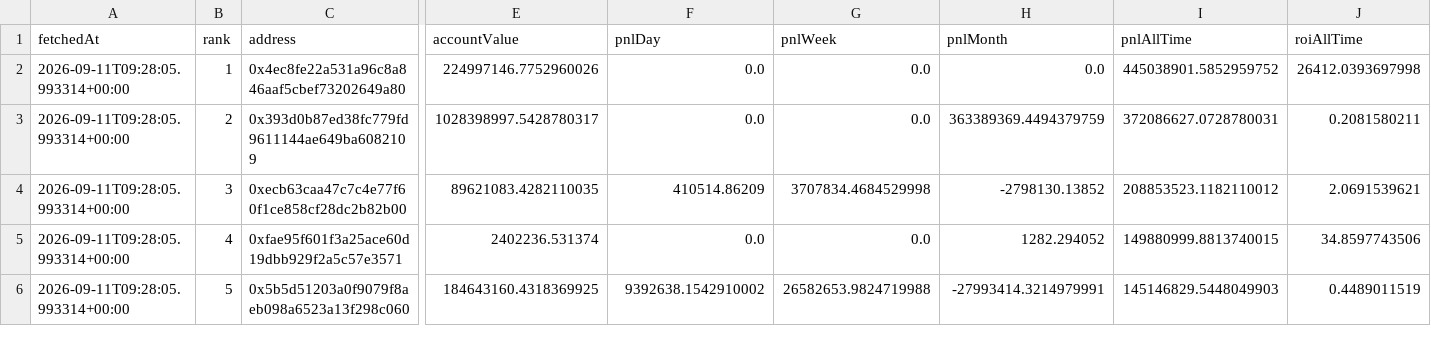
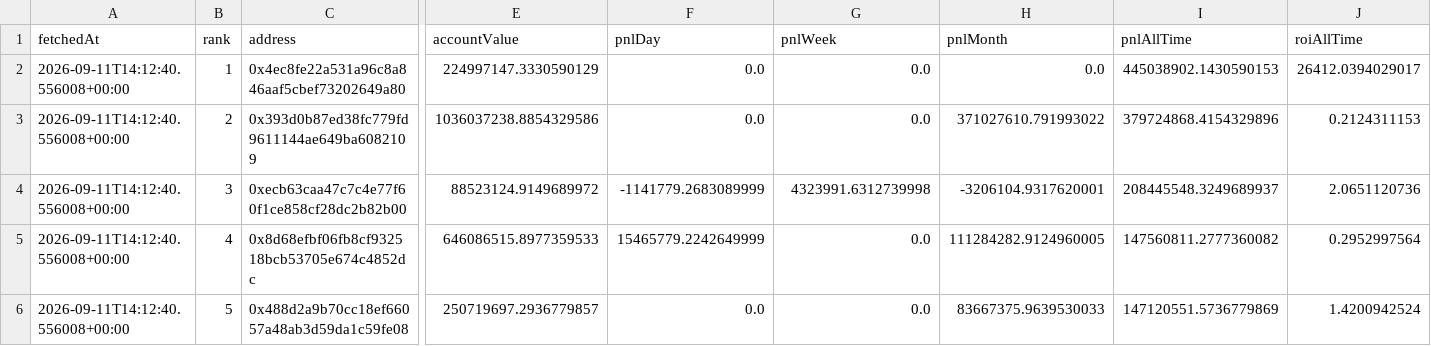
Before and after one commit to kushagra93/hl-top-traders, a CSV file: latest_traders.csv, drawn as a sheet; only a part is shown, gaps mark what is left out; the diff covers the shown part only; the diff names each change by its address in the sheet, - before the commit and + after, or states it on an @@ line.

```diff
--- a/latest_traders.csv
+++ b/latest_traders.csv
-A2:A6 (fetchedAt): 2026-09-11T09:28:05.993314+00:00
+A2:A6 (fetchedAt): 2026-09-11T14:12:40.556008+00:00
-E2 (accountValue): 224997146.7752960026
+E2 (accountValue): 224997147.3330590129
-I2 (pnlAllTime): 445038901.5852959752
+I2 (pnlAllTime): 445038902.1430590153
-J2 (roiAllTime): 26412.0393697998
+J2 (roiAllTime): 26412.0394029017
-E3 (accountValue): 1028398997.5428780317
+E3 (accountValue): 1036037238.8854329586
-H3 (pnlMonth): 363389369.4494379759
+H3 (pnlMonth): 371027610.791993022
-I3 (pnlAllTime): 372086627.0728780031
+I3 (pnlAllTime): 379724868.4154329896
-J3 (roiAllTime): 0.2081580211
+J3 (roiAllTime): 0.2124311153
-E4 (accountValue): 89621083.4282110035
+E4 (accountValue): 88523124.9149689972
-F4 (pnlDay): 410514.86209
+F4 (pnlDay): -1141779.2683089999
-G4 (pnlWeek): 3707834.4684529998
+G4 (pnlWeek): 4323991.6312739998
-H4 (pnlMonth): -2798130.13852
+H4 (pnlMonth): -3206104.9317620001
-I4 (pnlAllTime): 208853523.1182110012
+I4 (pnlAllTime): 208445548.3249689937
-J4 (roiAllTime): 2.0691539621
+J4 (roiAllTime): 2.0651120736
-C5 (address): 0xfae95f601f3a25ace60d19dbb929f2a5c57e3571
+C5 (address): 0x8d68efbf06fb8cf932518bcb53705e674c4852dc
-E5 (accountValue): 2402236.531374
+E5 (accountValue): 646086515.8977359533
-F5 (pnlDay): 0.0
+F5 (pnlDay): 15465779.2242649999
-H5 (pnlMonth): 1282.294052
+H5 (pnlMonth): 111284282.9124960005
-I5 (pnlAllTime): 149880999.8813740015
+I5 (pnlAllTime): 147560811.2777360082
-J5 (roiAllTime): 34.8597743506
+J5 (roiAllTime): 0.2952997564
-C6 (address): 0x5b5d51203a0f9079f8aeb098a6523a13f298c060
+C6 (address): 0x488d2a9b70cc18ef66057a48ab3d59da1c59fe08
-E6 (accountValue): 184643160.4318369925
+E6 (accountValue): 250719697.2936779857
-F6 (pnlDay): 9392638.1542910002
+F6 (pnlDay): 0.0
-G6 (pnlWeek): 26582653.9824719988
+G6 (pnlWeek): 0.0
-H6 (pnlMonth): -27993414.3214979991
+H6 (pnlMonth): 83667375.9639530033
-I6 (pnlAllTime): 145146829.5448049903
+I6 (pnlAllTime): 147120551.5736779869
-J6 (roiAllTime): 0.4489011519
+J6 (roiAllTime): 1.4200942524
```
Also changed, not shown: 42 edited cells elsewhere in this file, latest_positions.csv, 1 other file.
